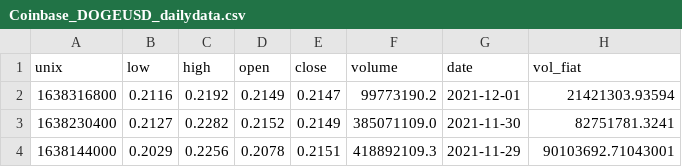
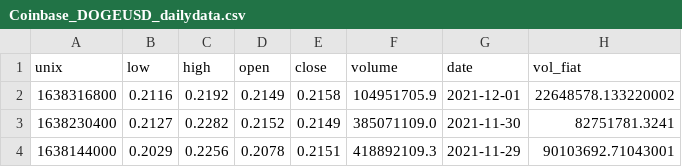
Before and after one commit to factorwonk/fml, a CSV file: coinbase_data/Coinbase_DOGEUSD_dailydata.csv, drawn as a sheet; only a part is shown.

```diff
--- a/coinbase_data/Coinbase_DOGEUSD_dailydata.csv
+++ b/coinbase_data/Coinbase_DOGEUSD_dailydata.csv
@@ -1,3 +1,3 @@
 unix,low,high,open,close,volume,date,vol_fiat
-1638316800,0.2116,0.2192,0.2149,0.2147,99773190.2,2021-12-01,21421303.93594
+1638316800,0.2116,0.2192,0.2149,0.2158,104951705.9,2021-12-01,22648578.133220002
 1638230400,0.2127,0.2282,0.2152,0.2149,385071109.0,2021-11-30,82751781.3241
```
Also changed, not shown: coinbase_data/Coinbase_BTCUSD_dailydata.csv, coinbase_data/Coinbase_ETHUSD_dailydata.csv, 7 other files.
